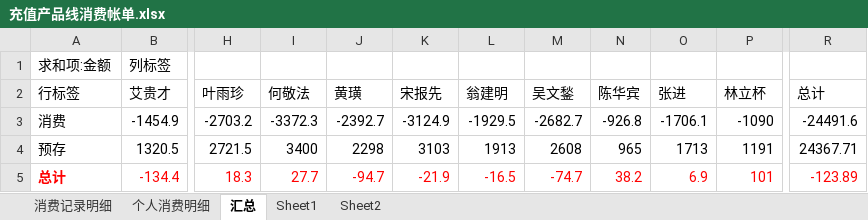
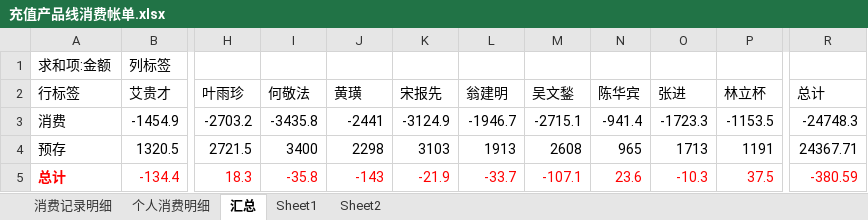
Before and after one commit to junyangren/BillingInfo, an Excel workbook: 充值产品线消费帐单.xlsx, sheet 汇总, drawn as a sheet; only a part is shown, gaps mark what is left out; values as stored, in another font and other column widths than the file's, no borders; the diff names each change by its address in the sheet, - before the commit and + after, or states it on an @@ line.

```diff
--- a/充值产品线消费帐单.xlsx (sheet 汇总)
+++ b/充值产品线消费帐单.xlsx (sheet 汇总)
-I3 (何敬法): -3372.3
+I3 (何敬法): -3435.8
-J3 (黄璜): -2392.7
+J3 (黄璜): -2441
-L3 (翁建明): -1929.5
+L3 (翁建明): -1946.7
-M3 (吴文鍫): -2682.7
+M3 (吴文鍫): -2715.1
-N3 (陈华宾): -926.8
+N3 (陈华宾): -941.4
-O3 (张进): -1706.1
+O3 (张进): -1723.3
-P3 (林立杯): -1090
+P3 (林立杯): -1153.5
-R3 (总计): -24491.6
+R3 (总计): -24748.3
-I5 (何敬法): 27.7
+I5 (何敬法): -35.8
-J5 (黄璜): -94.7
+J5 (黄璜): -143
-L5 (翁建明): -16.5
+L5 (翁建明): -33.7
-M5 (吴文鍫): -74.7
+M5 (吴文鍫): -107.1
-N5 (陈华宾): 38.2
+N5 (陈华宾): 23.6
-O5 (张进): 6.9
+O5 (张进): -10.3
-P5 (林立杯): 101
+P5 (林立杯): 37.5
-R5 (总计): -123.89
+R5 (总计): -380.59
```
Also changed, not shown: sheet 消费记录明细, sheet 个人消费明细.
